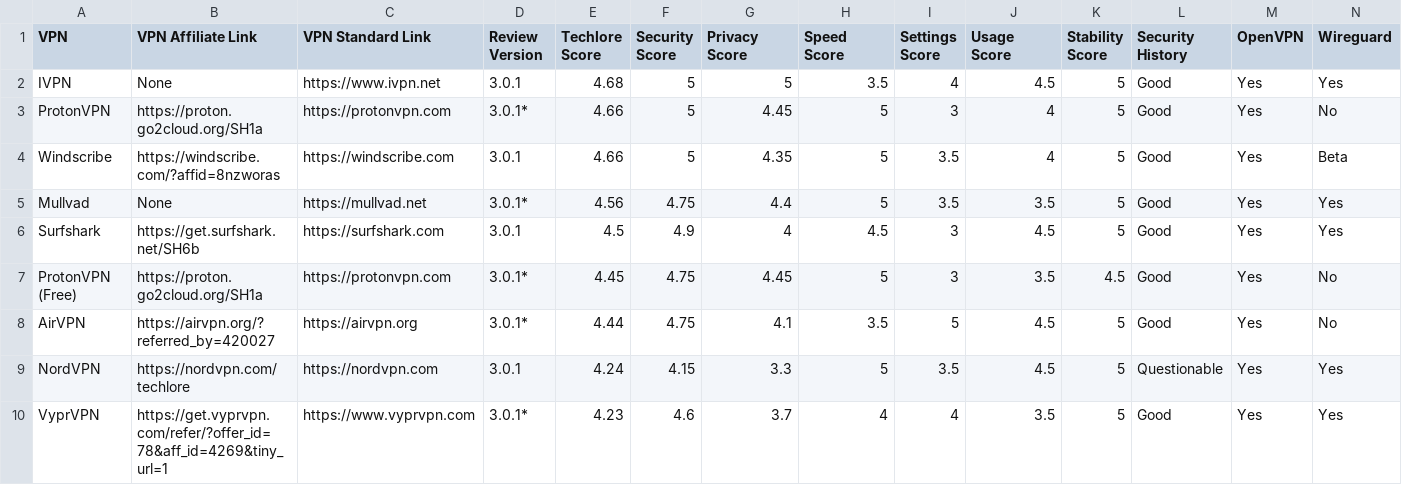
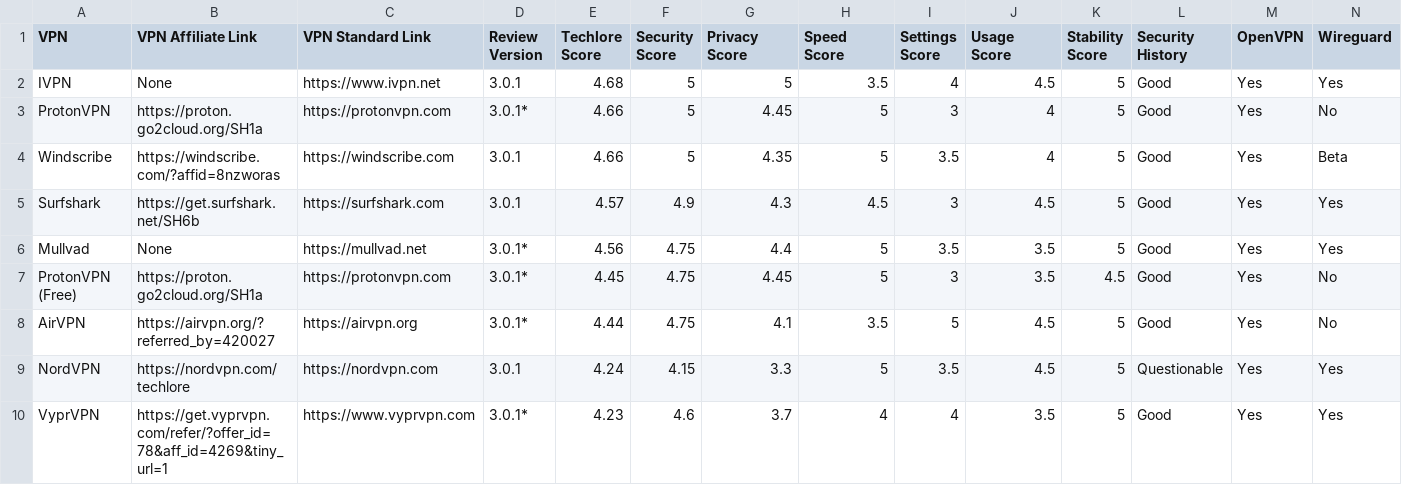
Before and after one commit to techlore/VPN-reviews, a CSV file: VPNchart.csv, drawn as a sheet; only a part is shown; removed rows and columns are numbered as before the commit, all else as after; rows hold the shown columns only; the diff names each change by its address in the sheet, - before the commit and + after, or states it on an @@ line.

Commit message:
Update VPNchart.csv (#21)
* Update VPNchart.csv

Surfshark accepts crypto, server count updated as found on https://surfshark.com/servers

* Updated scoring for Anon Payment

Co-authored-by: Techlore <64515030+techlore-official@users.noreply.github.com>

```diff
--- a/VPNchart.csv
+++ b/VPNchart.csv
+row 5: Surfshark | https://get.surfshark.net/SH6b | https://surfshark.com | 3.0.1 | 4.57 | 4.9 | 4.3 | 4.5 | 3 | 4.5 | 5 | Good | Yes | Yes
-row 6: Surfshark | https://get.surfshark.net/SH6b | https://surfshark.com | 3.0.1 | 4.5 | 4.9 | 4 | 4.5 | 3 | 4.5 | 5 | Good | Yes | Yes
```
